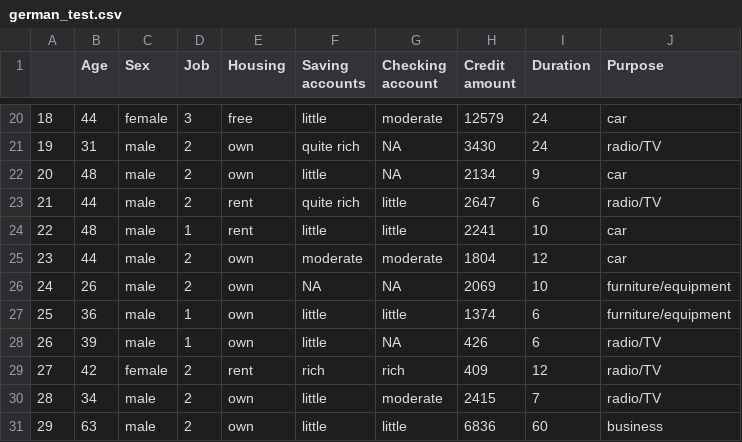
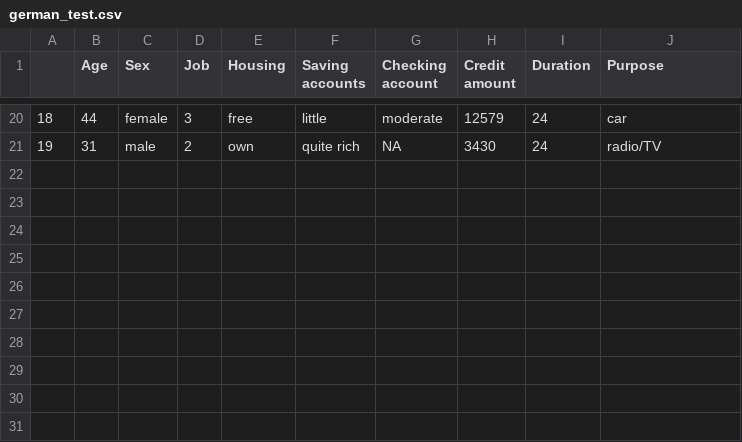
Before and after one commit to einsteinium400/Anomalab, a CSV file: datasets/german_test.csv, drawn as a sheet; only a part is shown, gaps mark what is left out.

```diff
--- a/datasets/german_test.csv
+++ b/datasets/german_test.csv
@@ -21,11 +21 @@
 19,31,male,2,own,quite rich,NA,3430,24,radio/TV
-20,48,male,2,own,little,NA,2134,9,car
-21,44,male,2,rent,quite rich,little,2647,6,radio/TV
-22,48,male,1,rent,little,little,2241,10,car
-23,44,male,2,own,moderate,moderate,1804,12,car
-24,26,male,2,own,NA,NA,2069,10,furniture/equipment
-25,36,male,1,own,little,little,1374,6,furniture/equipment
-26,39,male,1,own,little,NA,426,6,radio/TV
-27,42,female,2,rent,rich,rich,409,12,radio/TV
-28,34,male,2,own,little,moderate,2415,7,radio/TV
-29,63,male,2,own,little,little,6836,60,business
```
Also changed, not shown: 15 other files.
